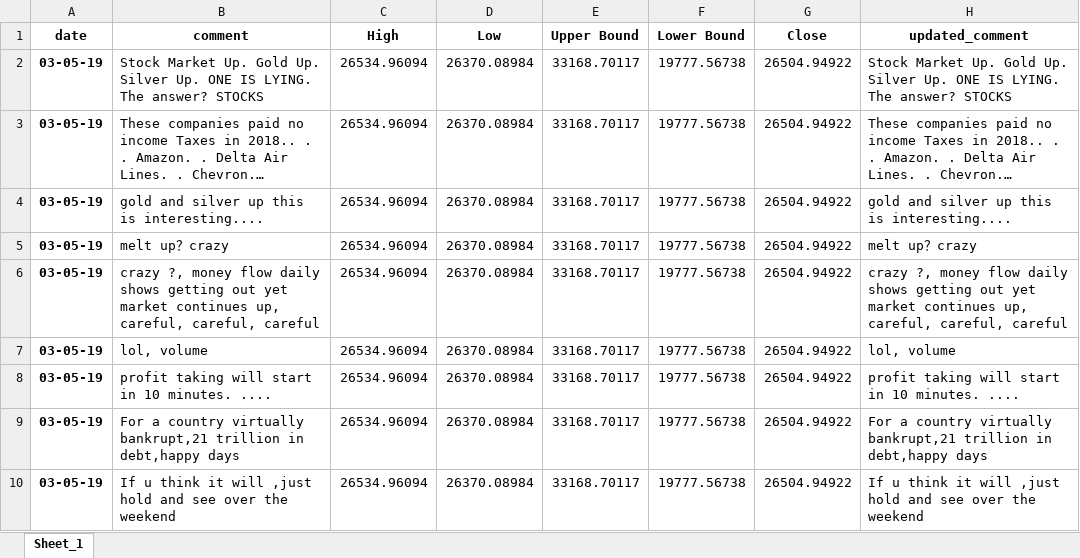
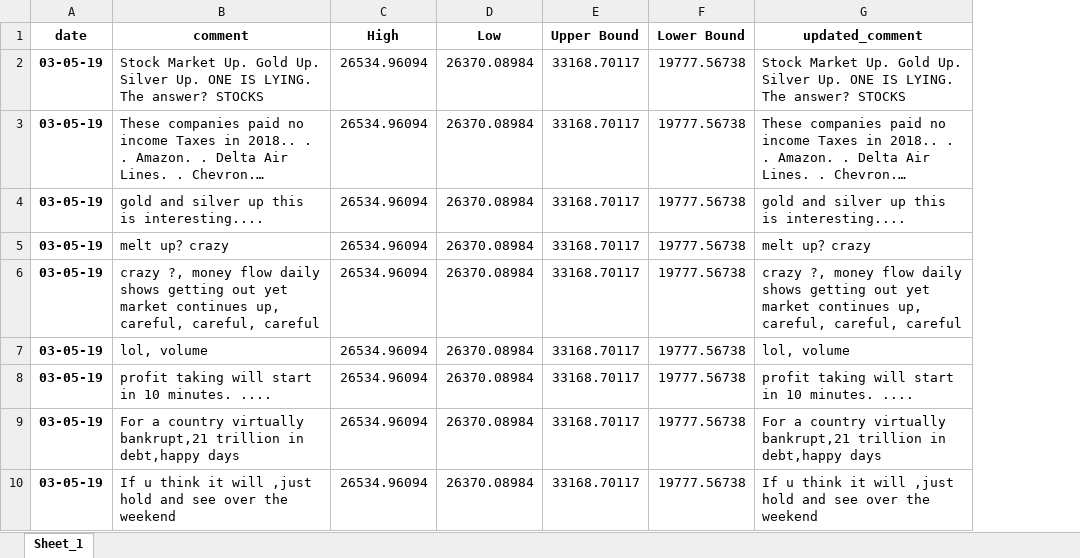
Before and after one commit to falkenovergaard/TA_Exam, an Excel workbook: data/output/dowjones.xlsx, sheet Sheet_1, drawn as a sheet; only a part is shown; long unchanged cells end in …; values as stored, in another font and other column widths than the file's, no borders; the diff names each change by its address in the sheet, - before the commit and + after, or states it on an @@ line.

Commit message:
editted ML output, ready for ML preprocessing

```diff
--- a/data/output/dowjones.xlsx (sheet Sheet_1)
+++ b/data/output/dowjones.xlsx (sheet Sheet_1)
-column G (Close), rows 2-10: all 26504.94922
```
Also changed, not shown: ML_Data/dj_classified_neg.xlsx, ML_Data/dj_classified_pos.xlsx, 13 other files.
